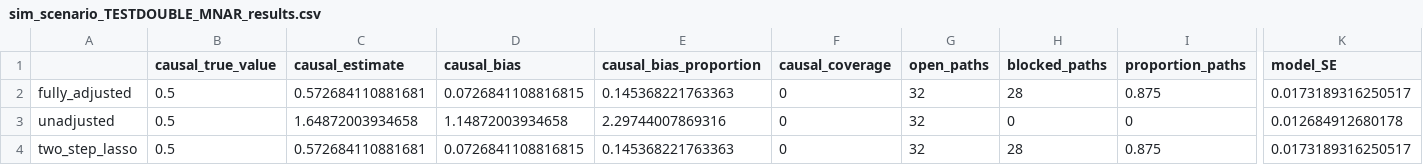
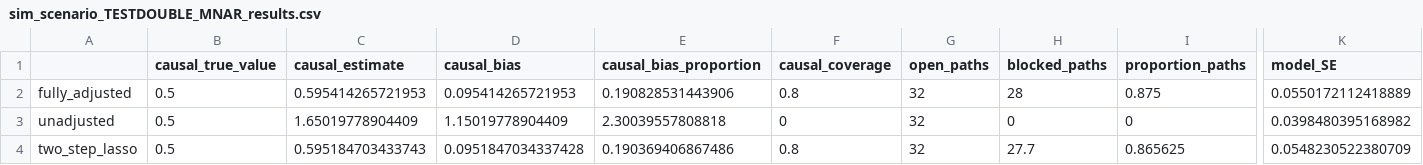
Before and after one commit to RaspberryEmma/Missingness-Sim-Study, a CSV file: data/sim_scenario_TESTDOUBLE_MNAR_results.csv, drawn as a sheet; only a part is shown, gaps mark what is left out; the diff names each change by its address in the sheet, - before the commit and + after, or states it on an @@ line.

```diff
--- a/data/sim_scenario_TESTDOUBLE_MNAR_results.csv
+++ b/data/sim_scenario_TESTDOUBLE_MNAR_results.csv
-C2 (causal_estimate): 0.572684110881681
+C2 (causal_estimate): 0.595414265721953
-D2 (causal_bias): 0.0726841108816815
+D2 (causal_bias): 0.095414265721953
-E2 (causal_bias_proportion): 0.145368221763363
+E2 (causal_bias_proportion): 0.190828531443906
-F2 (causal_coverage): 0
+F2 (causal_coverage): 0.8
-K2 (model_SE): 0.0173189316250517
+K2 (model_SE): 0.0550172112418889
-C3 (causal_estimate): 1.64872003934658
+C3 (causal_estimate): 1.65019778904409
-D3 (causal_bias): 1.14872003934658
+D3 (causal_bias): 1.15019778904409
-E3 (causal_bias_proportion): 2.29744007869316
+E3 (causal_bias_proportion): 2.30039557808818
-K3 (model_SE): 0.012684912680178
+K3 (model_SE): 0.0398480395168982
-C4 (causal_estimate): 0.572684110881681
+C4 (causal_estimate): 0.595184703433743
-D4 (causal_bias): 0.0726841108816815
+D4 (causal_bias): 0.0951847034337428
-E4 (causal_bias_proportion): 0.145368221763363
+E4 (causal_bias_proportion): 0.190369406867486
-F4 (causal_coverage): 0
+F4 (causal_coverage): 0.8
-H4 (blocked_paths): 28
+H4 (blocked_paths): 27.7
-I4 (proportion_paths): 0.875
+I4 (proportion_paths): 0.865625
-K4 (model_SE): 0.0173189316250517
+K4 (model_SE): 0.0548230522380709
```
Also changed, not shown: data/sim_scenario_TESTDOUBLE_MCAR_coefs.csv, data/sim_scenario_TESTDOUBLE_MCAR_results.csv, 7 other files.
